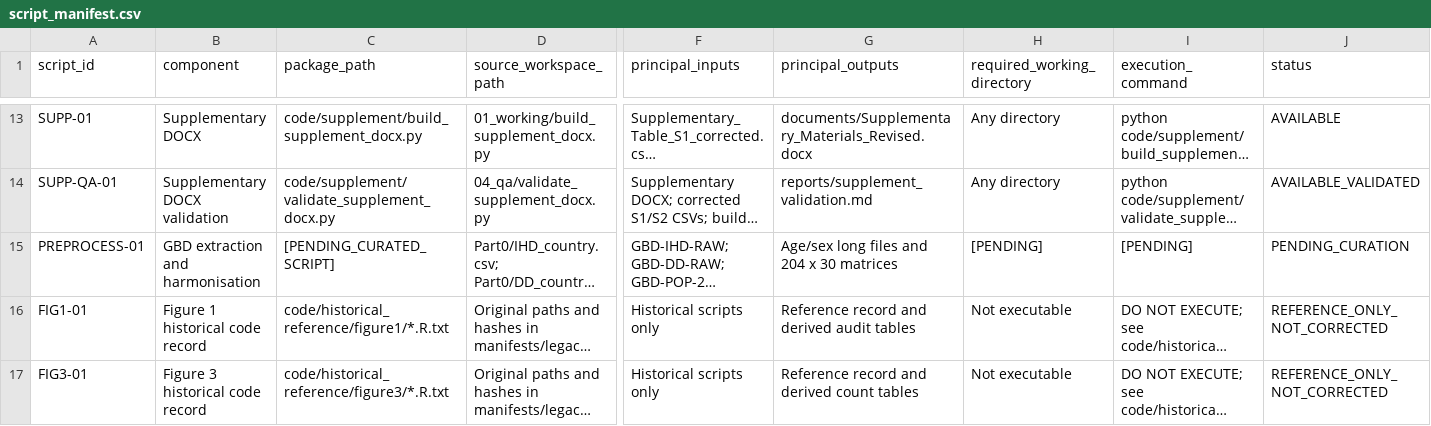
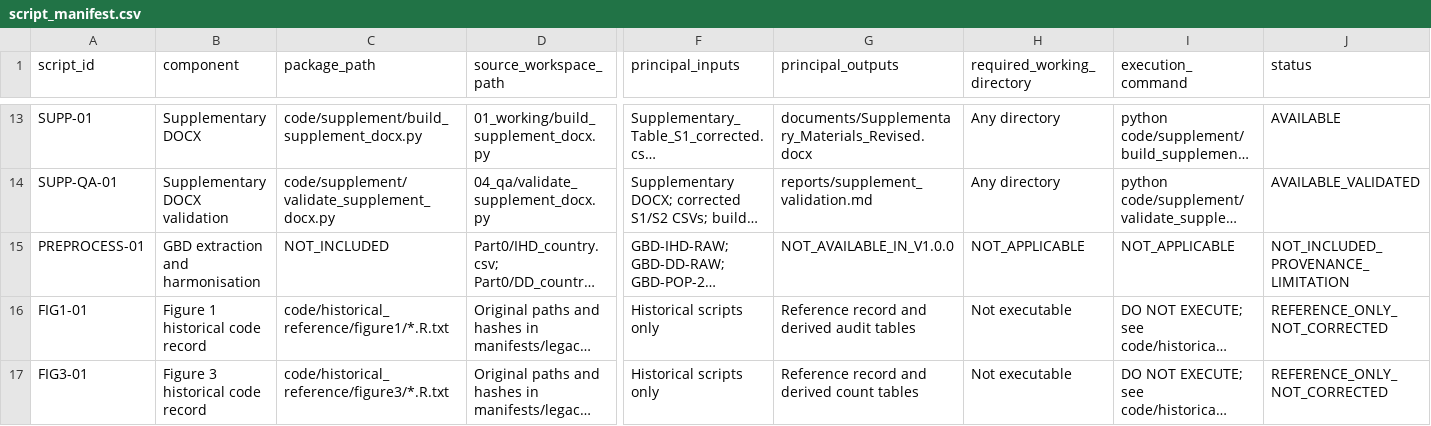
Before and after one commit to casper4869/IHD-DD-reproducibility, a CSV file: manifests/script_manifest.csv, drawn as a sheet; only a part is shown, gaps mark what is left out; long unchanged cells end in …; the diff names each change by its address in the sheet, - before the commit and + after, or states it on an @@ line.

```diff
--- a/manifests/script_manifest.csv
+++ b/manifests/script_manifest.csv
-C15 (package_path): [PENDING_CURATED_SCRIPT]
+C15 (package_path): NOT_INCLUDED
-G15 (principal_outputs): Age/sex long files and 204 x 30 matrices
+G15 (principal_outputs): NOT_AVAILABLE_IN_V1.0.0
-H15 (required_working_directory): [PENDING]
+H15 (required_working_directory): NOT_APPLICABLE
-I15 (execution_command): [PENDING]
+I15 (execution_command): NOT_APPLICABLE
-J15 (status): PENDING_CURATION
+J15 (status): NOT_INCLUDED_PROVENANCE_LIMITATION
```
Also changed, not shown: derived_data/forecast/output_checksums.csv, manifests/input_data_inventory.csv, 19 other files.
